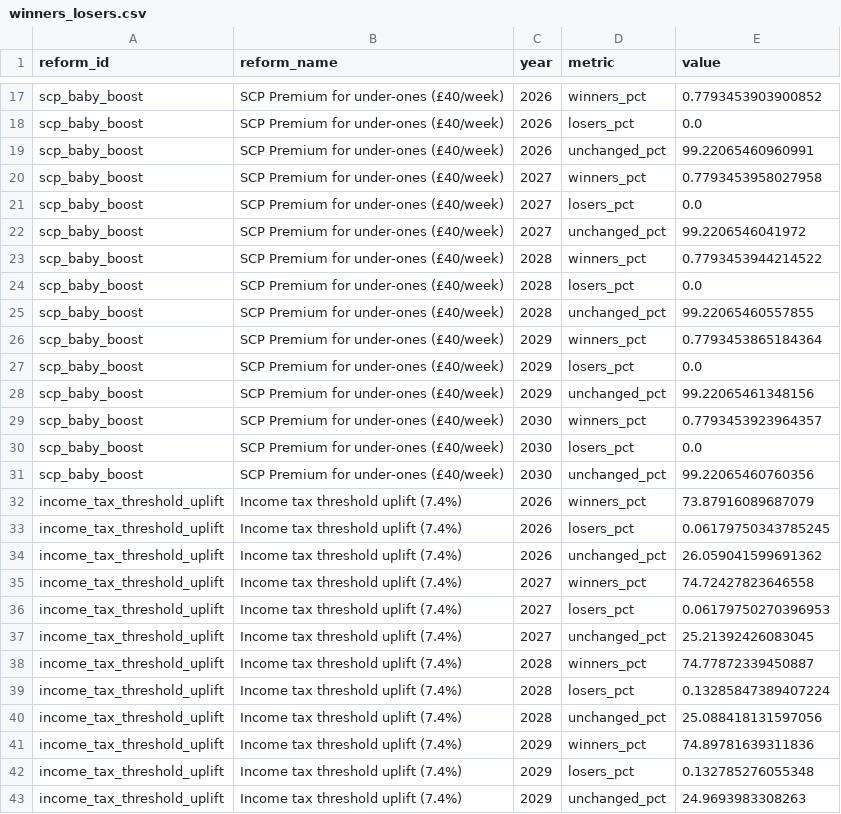
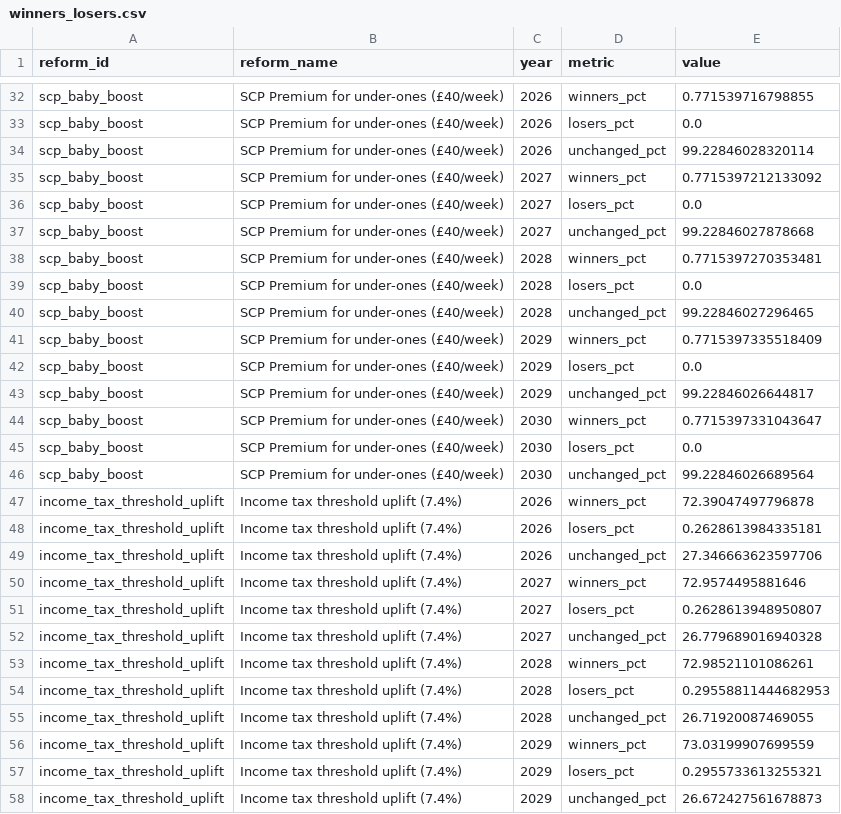
Before and after one commit to PolicyEngine/scottish-budget-2026-2027, a CSV file: public/data/winners_losers.csv, drawn as a sheet; only a part is shown, gaps mark what is left out; addresses are those after the commit; the diff covers the shown part only; the diff names each change by its address in the sheet, - before the commit and + after, or states it on an @@ line.

```diff
--- a/public/data/winners_losers.csv
+++ b/public/data/winners_losers.csv
-E32 (value): 0.7793453903900852
+E32 (value): 0.771539716798855
-E34 (value): 99.22065460960991
+E34 (value): 99.22846028320114
-E35 (value): 0.7793453958027958
+E35 (value): 0.7715397212133092
-E37 (value): 99.2206546041972
+E37 (value): 99.22846027878668
-E38 (value): 0.7793453944214522
+E38 (value): 0.7715397270353481
-E40 (value): 99.22065460557855
+E40 (value): 99.22846027296465
-E41 (value): 0.7793453865184364
+E41 (value): 0.7715397335518409
-E43 (value): 99.22065461348156
+E43 (value): 99.22846026644817
-E44 (value): 0.7793453923964357
+E44 (value): 0.7715397331043647
-E46 (value): 99.22065460760356
+E46 (value): 99.22846026689564
-E47 (value): 73.87916089687079
+E47 (value): 72.39047497796878
-E48 (value): 0.06179750343785245
+E48 (value): 0.2628613984335181
-E49 (value): 26.059041599691362
+E49 (value): 27.346663623597706
-E50 (value): 74.72427823646558
+E50 (value): 72.9574495881646
-E51 (value): 0.06179750270396953
+E51 (value): 0.2628613948950807
-E52 (value): 25.21392426083045
+E52 (value): 26.779689016940328
-E53 (value): 74.77872339450887
+E53 (value): 72.98521101086261
-E54 (value): 0.13285847389407224
+E54 (value): 0.29558811444682953
-E55 (value): 25.088418131597056
+E55 (value): 26.71920087469055
-E56 (value): 74.89781639311836
+E56 (value): 73.03199907699559
-E57 (value): 0.132785276055348
+E57 (value): 0.2955733613255321
-E58 (value): 24.9693983308263
+E58 (value): 26.672427561678873
```
Also changed, not shown: 15 added rows and 33 edited cells elsewhere in this file, public/data/budgetary_impact.csv, public/data/distributional_impact.csv, 5 other files.
